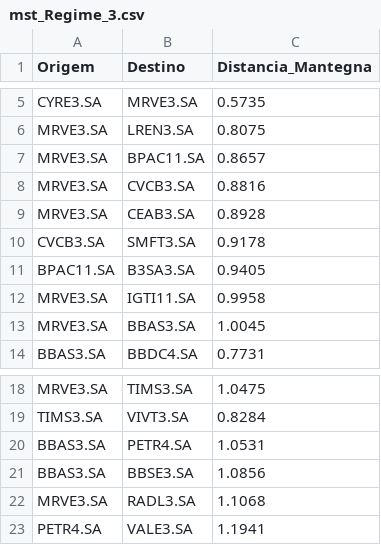
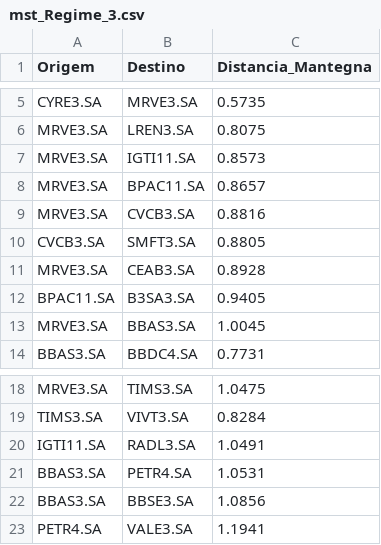
Before and after one commit to Rafagfolch/financial-market-graphs, a CSV file: src/mst_Regime_3.csv, drawn as a sheet; only a part is shown, gaps mark what is left out.

```diff
--- a/src/mst_Regime_3.csv
+++ b/src/mst_Regime_3.csv
@@ -6,8 +6,8 @@ CYRE3.SA,MRVE3.SA,0.5735
 MRVE3.SA,LREN3.SA,0.8075
+MRVE3.SA,IGTI11.SA,0.8573
 MRVE3.SA,BPAC11.SA,0.8657
 MRVE3.SA,CVCB3.SA,0.8816
+CVCB3.SA,SMFT3.SA,0.8805
 MRVE3.SA,CEAB3.SA,0.8928
-CVCB3.SA,SMFT3.SA,0.9178
 BPAC11.SA,B3SA3.SA,0.9405
-MRVE3.SA,IGTI11.SA,0.9958
 MRVE3.SA,BBAS3.SA,1.0045
@@ -19,5 +19,5 @@ MRVE3.SA,TIMS3.SA,1.0475
 TIMS3.SA,VIVT3.SA,0.8284
+IGTI11.SA,RADL3.SA,1.0491
 BBAS3.SA,PETR4.SA,1.0531
 BBAS3.SA,BBSE3.SA,1.0856
-MRVE3.SA,RADL3.SA,1.1068
 PETR4.SA,VALE3.SA,1.1941
```
Also changed, not shown: src/bipartido_arestas.csv, src/resultados_bipartido.csv, 3 other files.
